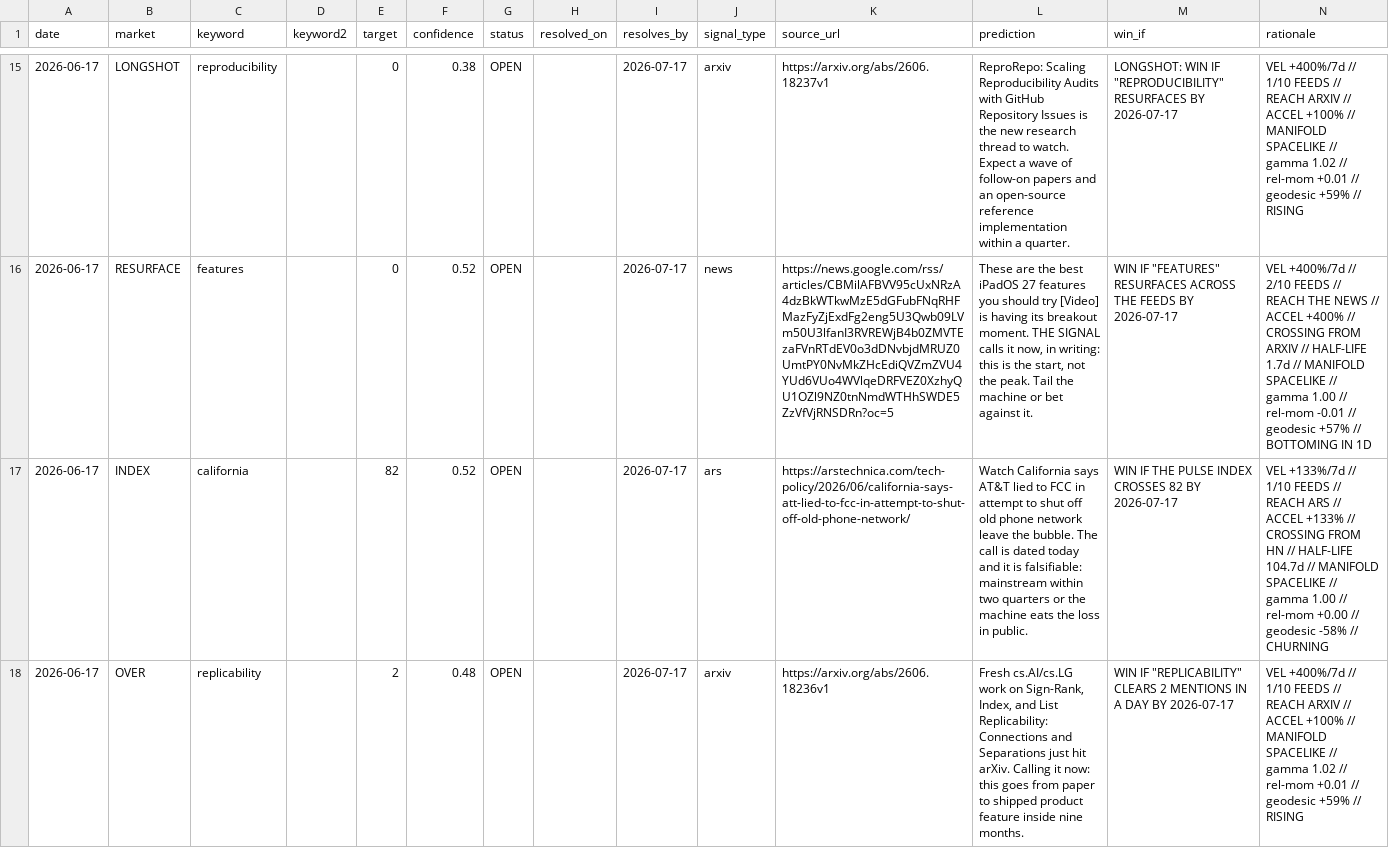
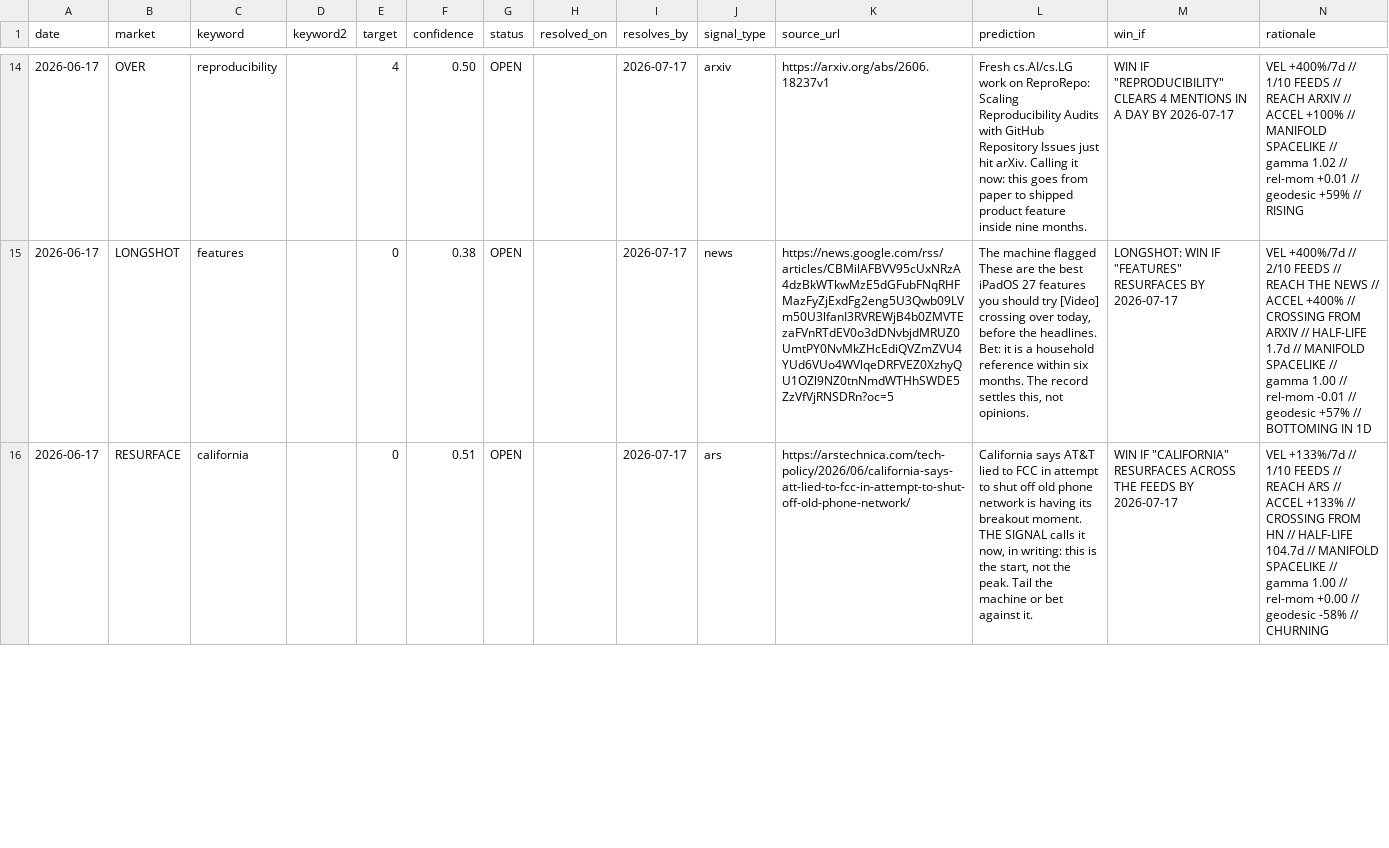
Before and after one commit to Mattbusel/tech-oracle, a CSV file: docs/dataset/predictions.csv, drawn as a sheet; only a part is shown, gaps mark what is left out; removed rows and columns are numbered as before the commit, all else as after; the diff covers the shown part only; the diff names each change by its address in the sheet, - before the commit and + after, or states it on an @@ line.

```diff
--- a/docs/dataset/predictions.csv
+++ b/docs/dataset/predictions.csv
-B14 (market): LONGSHOT
+B14 (market): OVER
-E14 (target): 0
+E14 (target): 4
-F14 (confidence): 0.38
+F14 (confidence): 0.50
-L14 (prediction): ReproRepo: Scaling Reproducibility Audits with GitHub Repository Issues is the new research thread to watch. Expect a wave of follow-on papers and an open-source reference implementation within a quarter.
+L14 (prediction): Fresh cs.AI/cs.LG work on ReproRepo: Scaling Reproducibility Audits with GitHub Repository Issues just hit arXiv. Calling it now: this goes from paper to shipped product feature inside nine months.
-M14 (win_if): LONGSHOT: WIN IF "REPRODUCIBILITY" RESURFACES BY 2026-07-17
+M14 (win_if): WIN IF "REPRODUCIBILITY" CLEARS 4 MENTIONS IN A DAY BY 2026-07-17
-B15 (market): RESURFACE
+B15 (market): LONGSHOT
-F15 (confidence): 0.52
+F15 (confidence): 0.38
-L15 (prediction): These are the best iPadOS 27 features you should try [Video] is having its breakout moment. THE SIGNAL calls it now, in writing: this is the start, not the peak. Tail the machine or bet against it.
+L15 (prediction): The machine flagged These are the best iPadOS 27 features you should try [Video] crossing over today, before the headlines. Bet: it is a household reference within six months. The record settles this, not opinions.
-M15 (win_if): WIN IF "FEATURES" RESURFACES ACROSS THE FEEDS BY 2026-07-17
+M15 (win_if): LONGSHOT: WIN IF "FEATURES" RESURFACES BY 2026-07-17
-B16 (market): INDEX
+B16 (market): RESURFACE
-E16 (target): 82
+E16 (target): 0
-F16 (confidence): 0.52
+F16 (confidence): 0.51
-L16 (prediction): Watch California says AT&T lied to FCC in attempt to shut off old phone network leave the bubble. The call is dated today and it is falsifiable: mainstream within two quarters or the machine eats the loss in public.
+L16 (prediction): California says AT&T lied to FCC in attempt to shut off old phone network is having its breakout moment. THE SIGNAL calls it now, in writing: this is the start, not the peak. Tail the machine or bet against it.
-M16 (win_if): WIN IF THE PULSE INDEX CROSSES 82 BY 2026-07-17
+M16 (win_if): WIN IF "CALIFORNIA" RESURFACES ACROSS THE FEEDS BY 2026-07-17
-row 18: 2026-06-17 | OVER | replicability |  | 2 | 0.48 | OPEN |  | 2026-07-17 | arxiv | https://arxiv.org/abs/2606.18236v1 | Fresh cs.AI/cs.LG work on Sign-Rank, Index, and List Replicability: Connections and Separations just hit arXiv. Calling it now: this goes from paper to shipped product feature inside nine months. | WIN IF "REPLICABILITY" CLEARS 2 MENTIONS IN A DAY BY 2026-07-17 | VEL +400%/7d // 1/10 FEEDS // REACH ARXIV // ACCEL +100% // MANIFOLD SPACELIKE // gamma 1.02 // rel-mom +0.01 // geodesic +59% // RISING
```
Also changed, not shown: 3 added rows, 2 removed rows and 38 edited cells elsewhere in this file, 59 other files.
